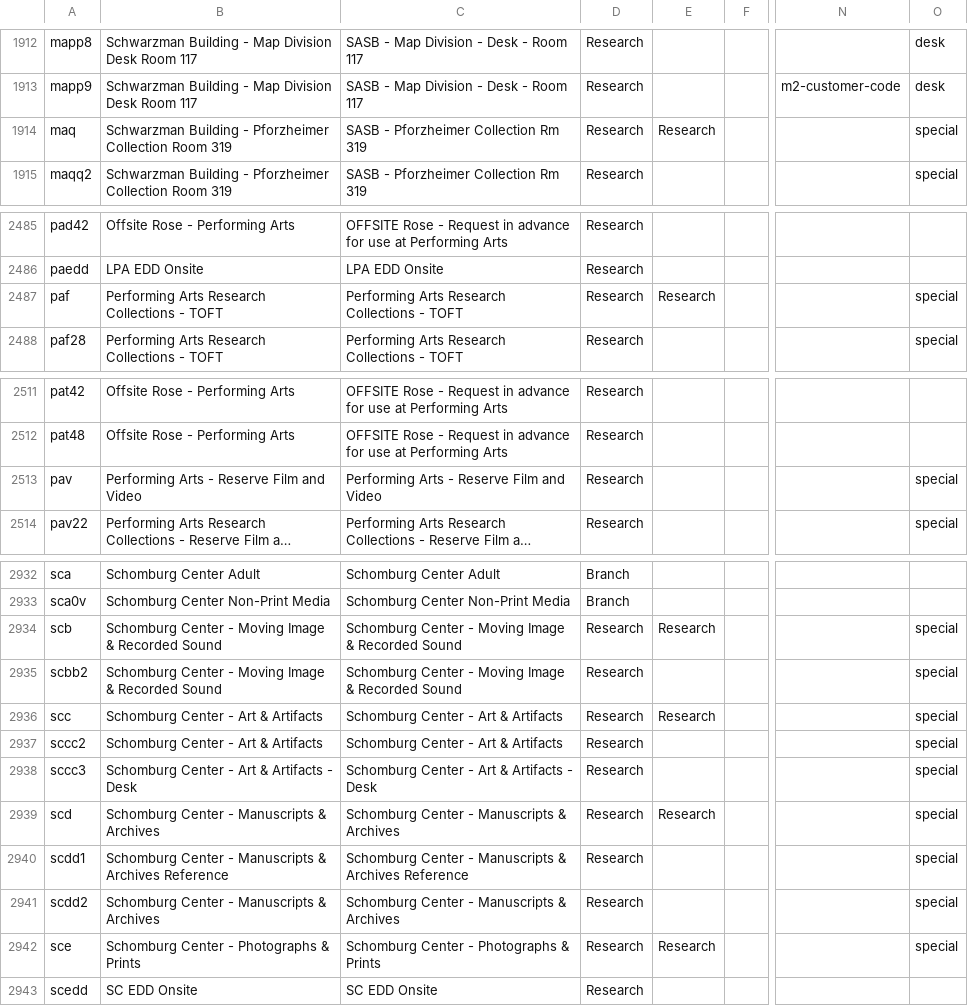
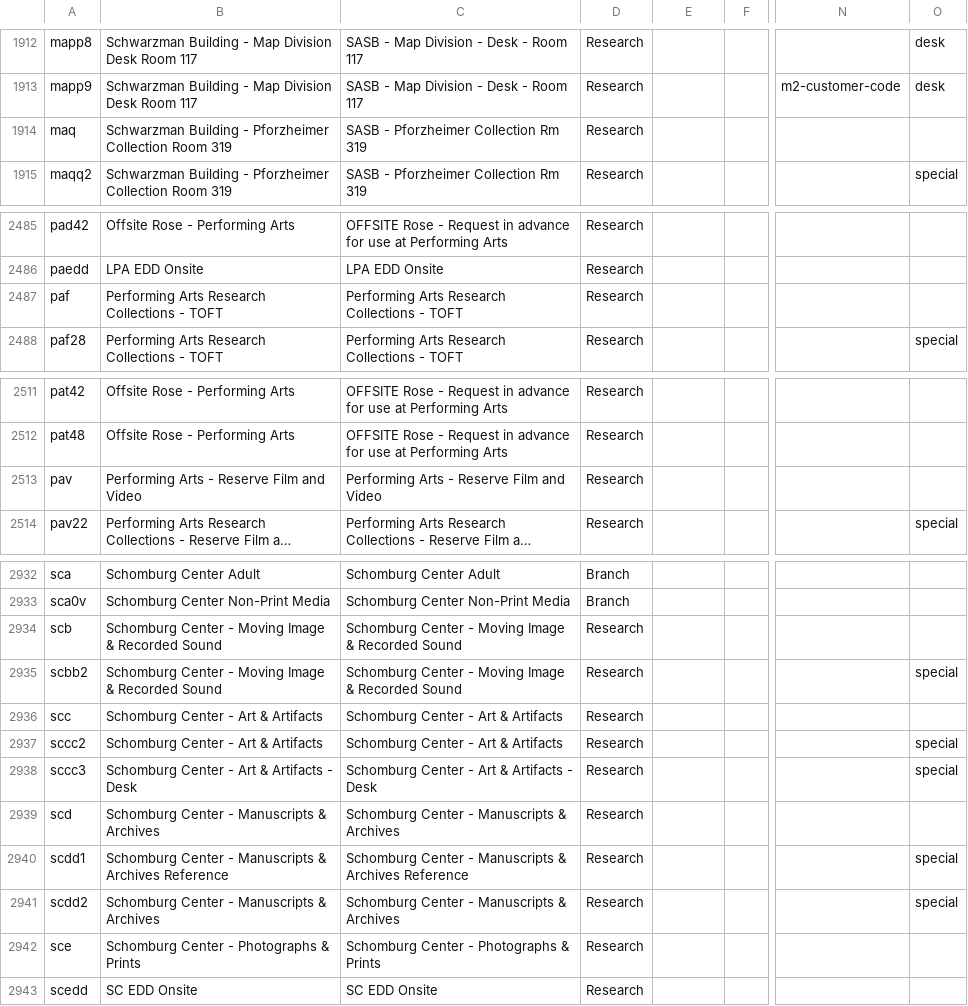
Before and after one commit to NYPL/nypl-core, a CSV file: vocabularies/csv/locations.csv, drawn as a sheet; only a part is shown, gaps mark what is left out; long unchanged cells end in …; the diff names each change by its address in the sheet, - before the commit and + after, or states it on an @@ line.

Commit message:
Remove deliveryLocationType from undeliverable locations

```diff
--- a/vocabularies/csv/locations.csv
+++ b/vocabularies/csv/locations.csv
-E1914: Research
+E1914: (empty)
-O1914: special
+O1914: (empty)
-E2487: Research
+E2487: (empty)
-O2487: special
+O2487: (empty)
-O2513: special
+O2513: (empty)
-E2934: Research
+E2934: (empty)
-O2934: special
+O2934: (empty)
-E2936: Research
+E2936: (empty)
-O2936: special
+O2936: (empty)
-E2939: Research
+E2939: (empty)
-O2939: special
+O2939: (empty)
-E2942: Research
+E2942: (empty)
-O2942: special
+O2942: (empty)
```
Also changed, not shown: 1 other file.
